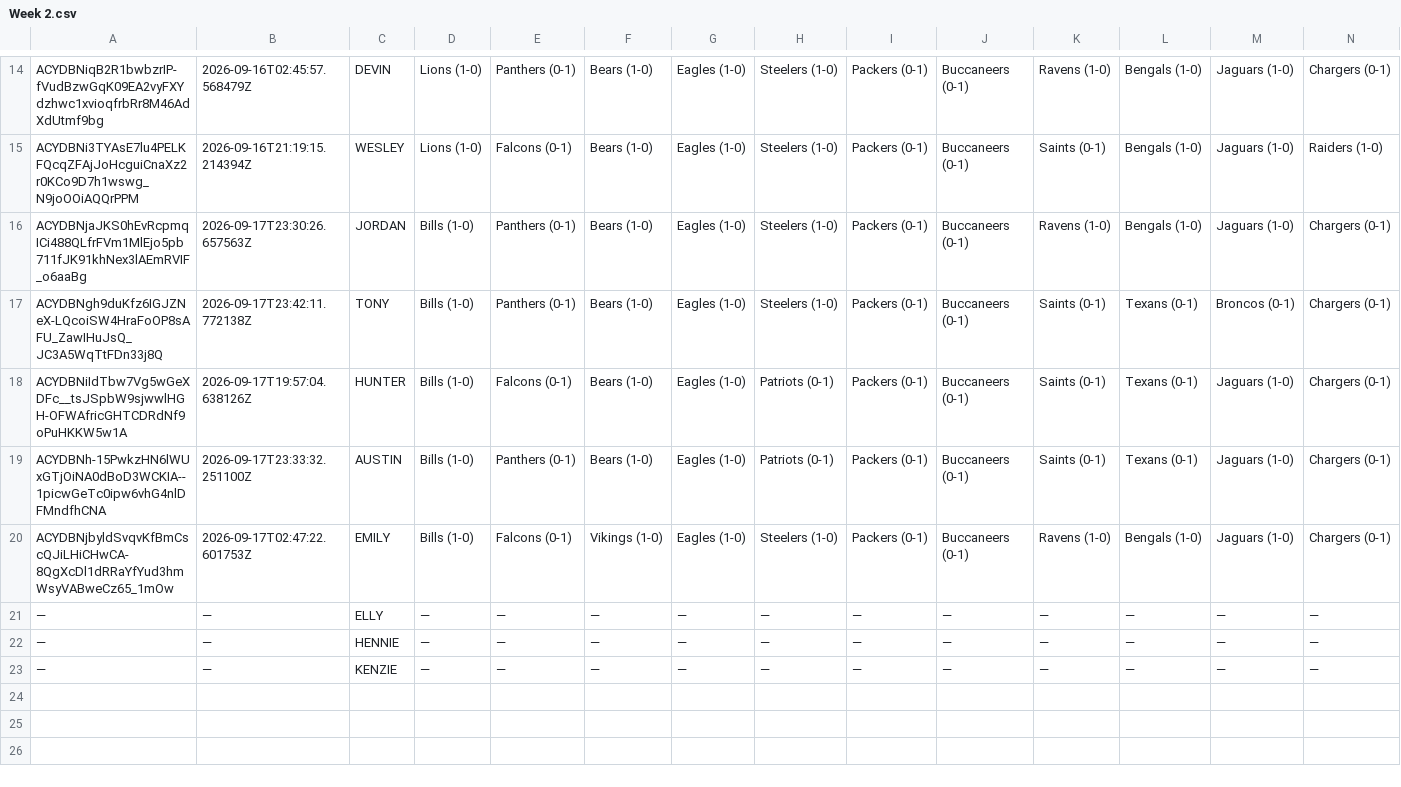
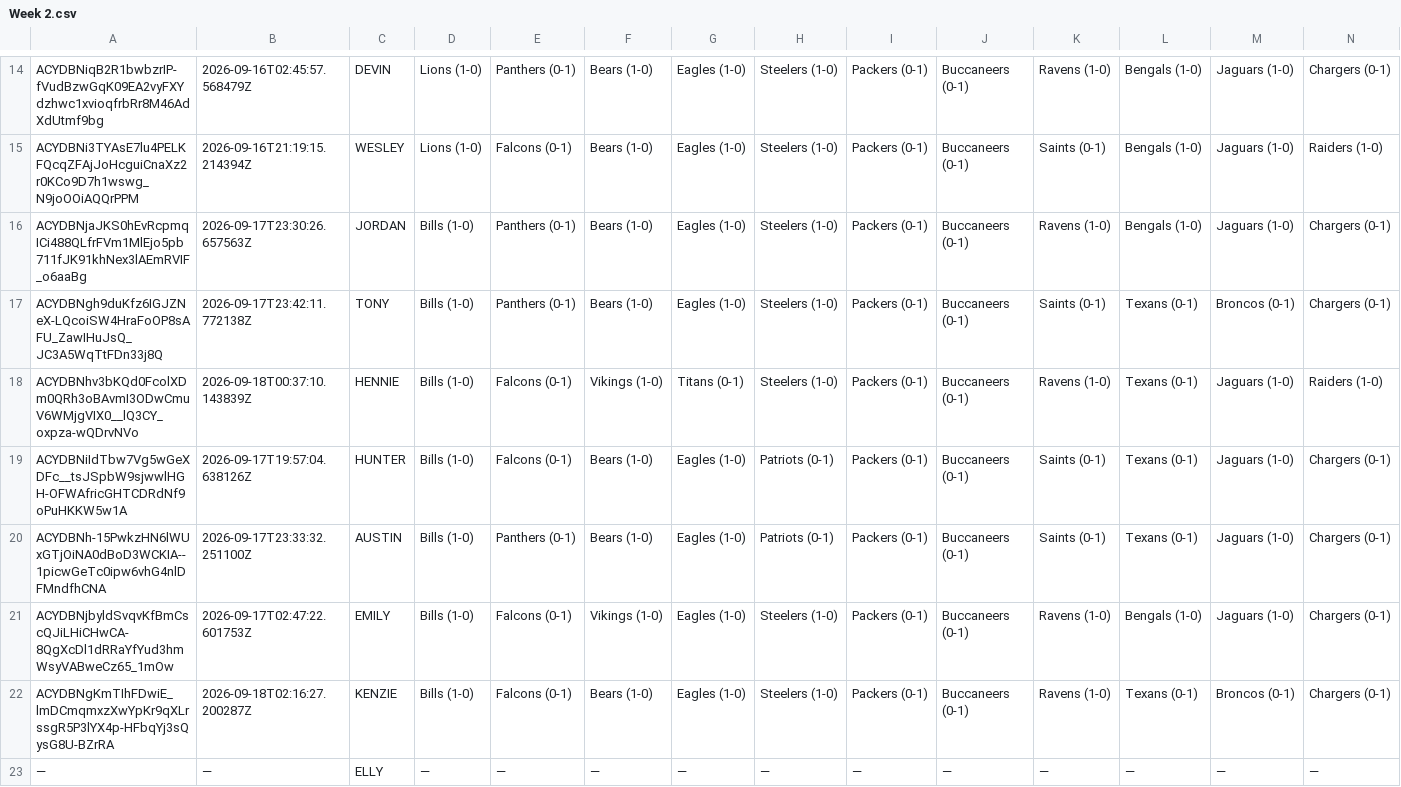
Before and after one commit to JDGehrke/Football_Pool, a CSV file: 2026/Week 2.csv, drawn as a sheet; only a part is shown, gaps mark what is left out; removed rows and columns are numbered as before the commit, all else as after; rows hold the shown columns only; the diff names each change by its address in the sheet, - before the commit and + after, or states it on an @@ line.

Commit message:
update kenzie picks

```diff
--- a/2026/Week 2.csv
+++ b/2026/Week 2.csv
+row 18: ACYDBNhv3bKQd0FcolXDm0QRh3oBAvmI3ODwCmuV6WMjgVIX0__lQ3CY_oxpza-wQDrvNVo | 2026-09-18T00:37:10.143839Z | HENNIE | Bills (1-0) | Falcons (0-1) | Vikings (1-0) | Titans (0-1) | Steelers (1-0) | Packers (0-1) | Buccaneers (0-1) | Ravens (1-0) | Texans (0-1) | Jaguars (1-0) | Raiders (1-0)
+row 22: ACYDBNgKmTIhFDwiE_lmDCmqmxzXwYpKr9qXLrssgR5P3lYX4p-HFbqYj3sQysG8U-BZrRA | 2026-09-18T02:16:27.200287Z | KENZIE | Bills (1-0) | Falcons (0-1) | Bears (1-0) | Eagles (1-0) | Steelers (1-0) | Packers (0-1) | Buccaneers (0-1) | Ravens (1-0) | Texans (0-1) | Broncos (0-1) | Chargers (0-1)
-row 22: — | — | HENNIE | — | — | — | — | — | — | — | — | — | — | —
-row 23: — | — | KENZIE | — | — | — | — | — | — | — | — | — | — | —
```
Also changed, not shown: 1 other file.
